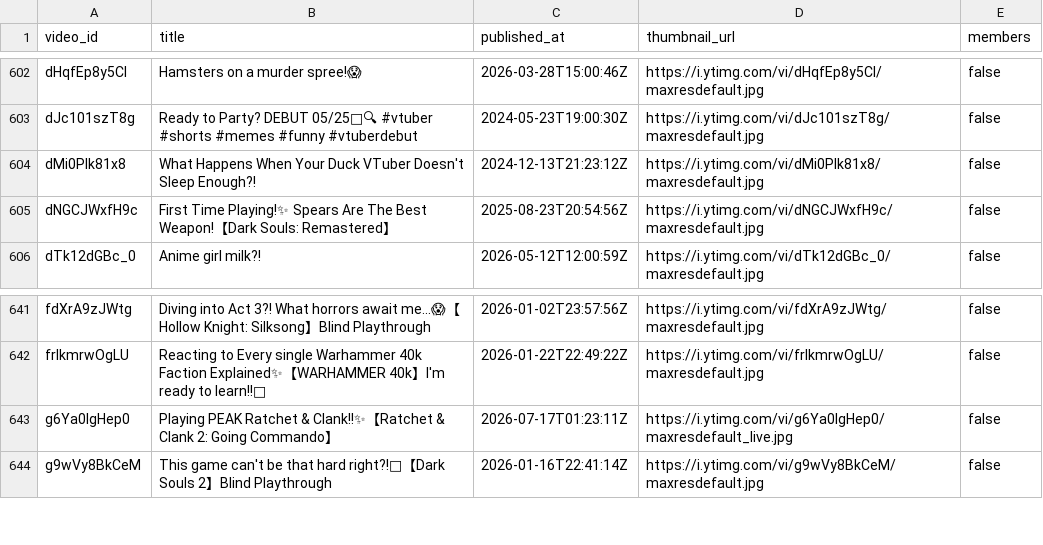
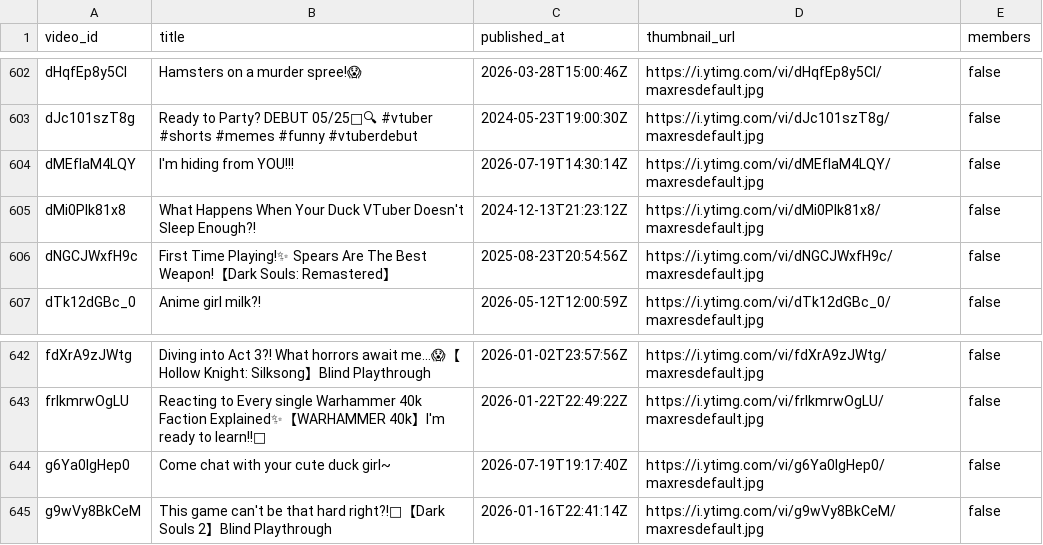
Before and after one commit to KamoTimestamps/timekeeper, a CSV file: metadata/videos.csv, drawn as a sheet; only a part is shown, gaps mark what is left out.

```diff
--- a/metadata/videos.csv
+++ b/metadata/videos.csv
@@ -603,2 +603,3 @@ video_id,title,published_at,thumbnail_url,members
 "dJc101szT8g","Ready to Party? DEBUT 05/25🦆🔍 #vtuber #shorts #memes #funny #vtuberdebut","2024-05-23T19:00:30Z","https://i.ytimg.com/vi/dJc101szT8g/maxresdefault.jpg","false"
+"dMEflaM4LQY","I'm hiding from YOU!!!","2026-07-19T14:30:14Z","https://i.ytimg.com/vi/dMEflaM4LQY/maxresdefault.jpg","false"
 "dMi0Plk81x8","What Happens When Your Duck VTuber Doesn't Sleep Enough?!","2024-12-13T21:23:12Z","https://i.ytimg.com/vi/dMi0Plk81x8/maxresdefault.jpg","false"
@@ -642,3 +643,3 @@ video_id,title,published_at,thumbnail_url,members
 "frIkmrwOgLU","Reacting to Every single Warhammer 40k Faction Explained✨【WARHAMMER 40k】I'm ready to learn!!😤","2026-01-22T22:49:22Z","https://i.ytimg.com/vi/frIkmrwOgLU/maxresdefault.jpg","false"
-"g6Ya0IgHep0","Playing PEAK Ratchet & Clank!!✨【Ratchet & Clank 2: Going Commando】","2026-07-17T01:23:11Z","https://i.ytimg.com/vi/g6Ya0IgHep0/maxresdefault_live.jpg","false"
+"g6Ya0IgHep0","Come chat with your cute duck girl~","2026-07-19T19:17:40Z","https://i.ytimg.com/vi/g6Ya0IgHep0/maxresdefault.jpg","false"
 "g9wVy8BkCeM","This game can't be that hard right?!🤨【Dark Souls 2】Blind Playthrough","2026-01-16T22:41:14Z","https://i.ytimg.com/vi/g9wVy8BkCeM/maxresdefault.jpg","false"
```
